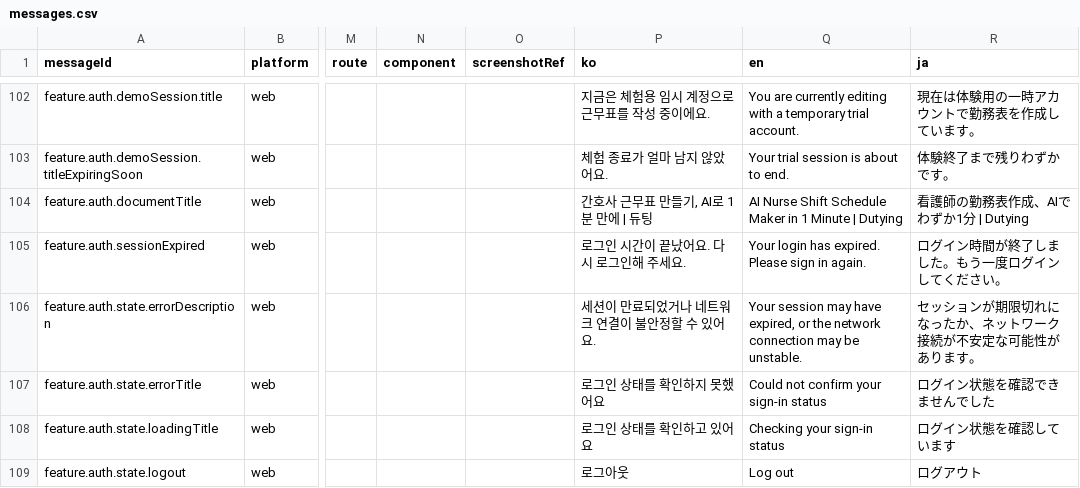
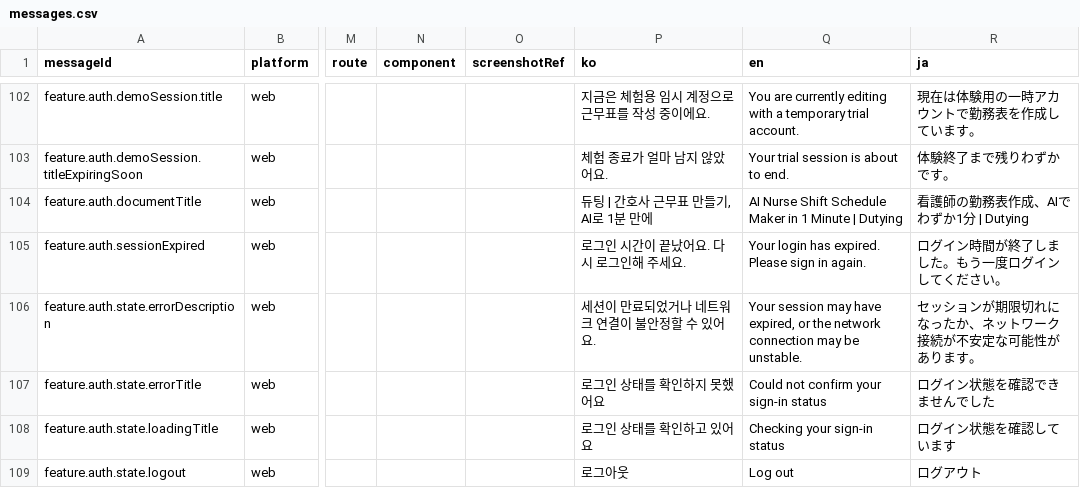
Before and after one commit to gom-3/dutying-web-ai, a CSV file: apps/app/i18n/catalog/messages.csv, drawn as a sheet; only a part is shown, gaps mark what is left out; the diff names each change by its address in the sheet, - before the commit and + after, or states it on an @@ line.

```diff
--- a/apps/app/i18n/catalog/messages.csv
+++ b/apps/app/i18n/catalog/messages.csv
-P104 (ko): 간호사 근무표 만들기, AI로 1분 만에 | 듀팅
+P104 (ko): 듀팅 | 간호사 근무표 만들기, AI로 1분 만에
```
Also changed, not shown: 6 other files.
